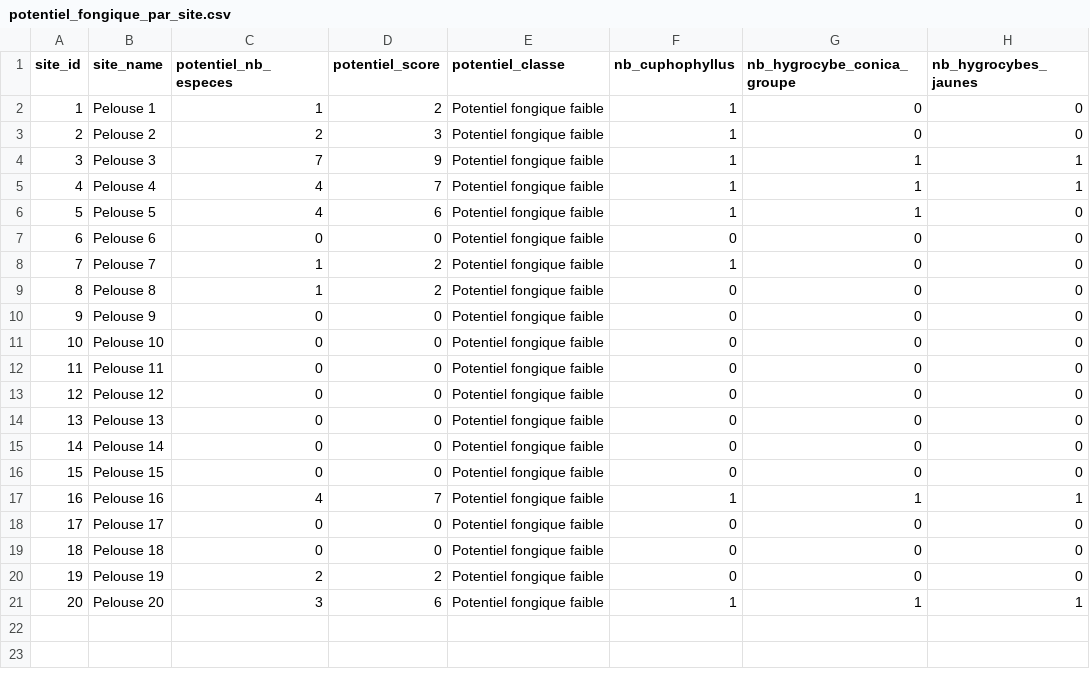
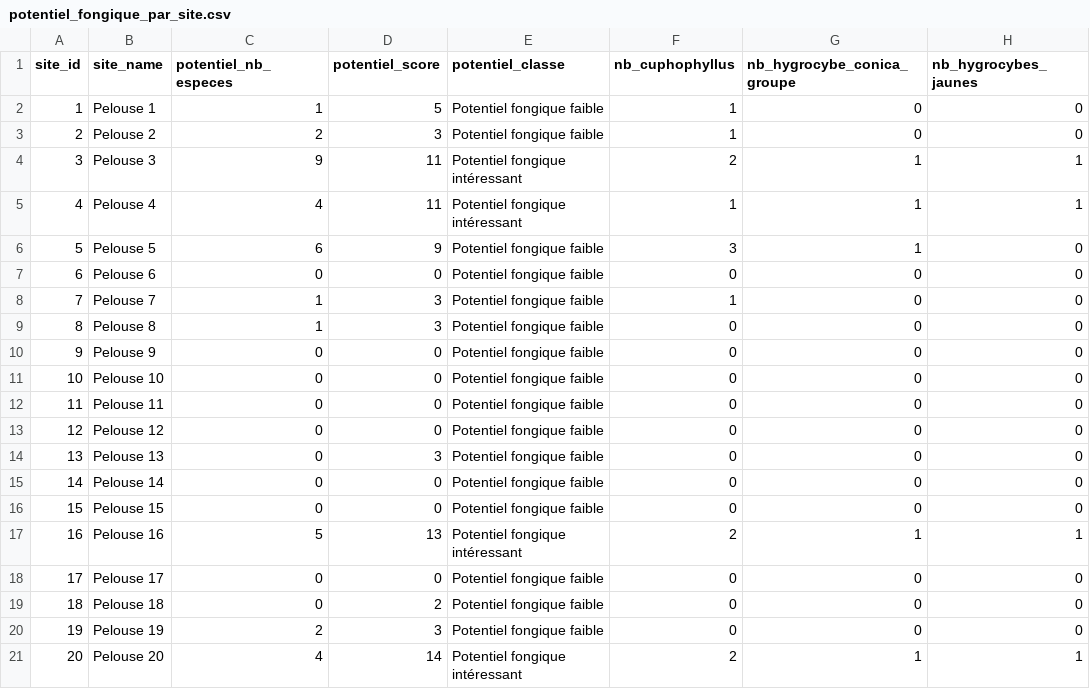
Before and after one commit to eddyboite-nat/myco_apps_releases, a CSV file: results/EPFIP_CHEGD/potentiel_fongique_par_site.csv, drawn as a sheet; only a part is shown; the diff names each change by its address in the sheet, - before the commit and + after, or states it on an @@ line.

Commit message:
Add log files for CHEGD fungal potential evaluation runs
- Created log files for multiple runs of the CHEGD evaluation script.
- Each log includes details such as timestamp, script version, input file path, output directory, and summary of processed data.
- Notable metrics include total observations, unique species, and reliability warnings.
- Generated figures and CSV files are listed in each log, summarizing the results of the evaluation.

```diff
--- a/results/EPFIP_CHEGD/potentiel_fongique_par_site.csv
+++ b/results/EPFIP_CHEGD/potentiel_fongique_par_site.csv
-D2 (potentiel_score): 2
+D2 (potentiel_score): 5
-C4 (potentiel_nb_especes): 7
+C4 (potentiel_nb_especes): 9
-D4 (potentiel_score): 9
+D4 (potentiel_score): 11
-E4:E5 (potentiel_classe): Potentiel fongique faible
+E4:E5 (potentiel_classe): Potentiel fongique intéressant
-F4 (nb_cuphophyllus): 1
+F4 (nb_cuphophyllus): 2
-D5 (potentiel_score): 7
+D5 (potentiel_score): 11
-C6 (potentiel_nb_especes): 4
+C6 (potentiel_nb_especes): 6
-D6 (potentiel_score): 6
+D6 (potentiel_score): 9
-F6 (nb_cuphophyllus): 1
+F6 (nb_cuphophyllus): 3
-D8:D9 (potentiel_score): 2
+D8:D9 (potentiel_score): 3
-D14 (potentiel_score): 0
+D14 (potentiel_score): 3
-C17 (potentiel_nb_especes): 4
+C17 (potentiel_nb_especes): 5
-D17 (potentiel_score): 7
+D17 (potentiel_score): 13
-E17 (potentiel_classe): Potentiel fongique faible
+E17 (potentiel_classe): Potentiel fongique intéressant
-F17 (nb_cuphophyllus): 1
+F17 (nb_cuphophyllus): 2
-D19 (potentiel_score): 0
+D19 (potentiel_score): 2
-D20 (potentiel_score): 2
+D20 (potentiel_score): 3
-C21 (potentiel_nb_especes): 3
+C21 (potentiel_nb_especes): 4
-D21 (potentiel_score): 6
+D21 (potentiel_score): 14
-E21 (potentiel_classe): Potentiel fongique faible
+E21 (potentiel_classe): Potentiel fongique intéressant
-F21 (nb_cuphophyllus): 1
+F21 (nb_cuphophyllus): 2
```
Also changed, not shown: results/EPFIP_CHEGD/resume_global.csv, results/EPFIP_CHEGD/stat_model_selection_summary.csv, 32 other files.
